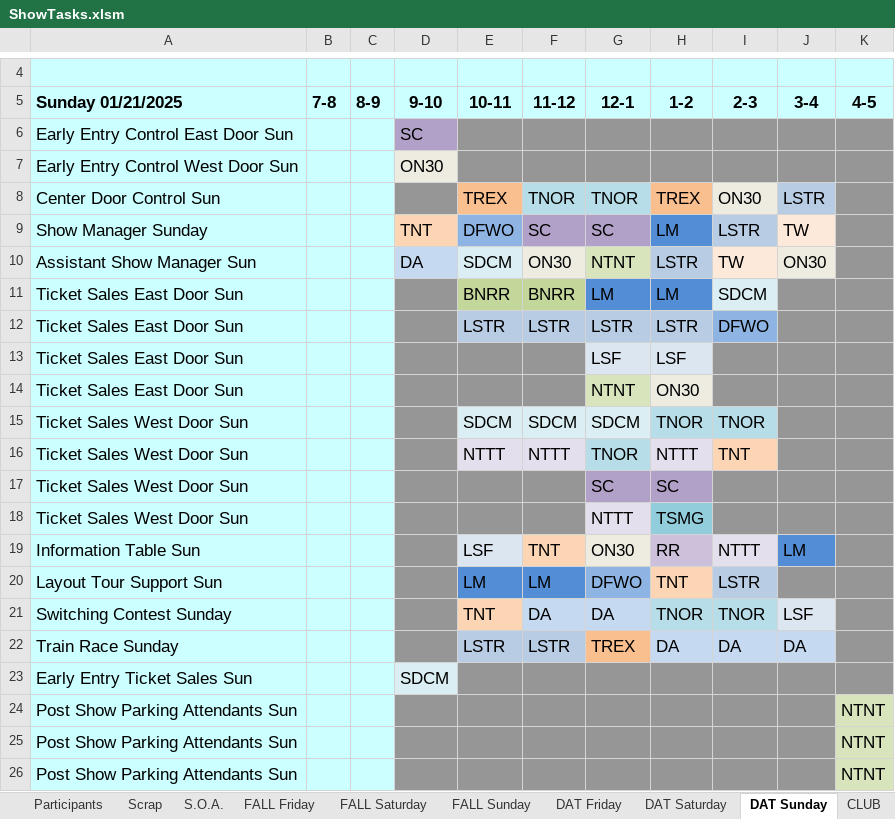
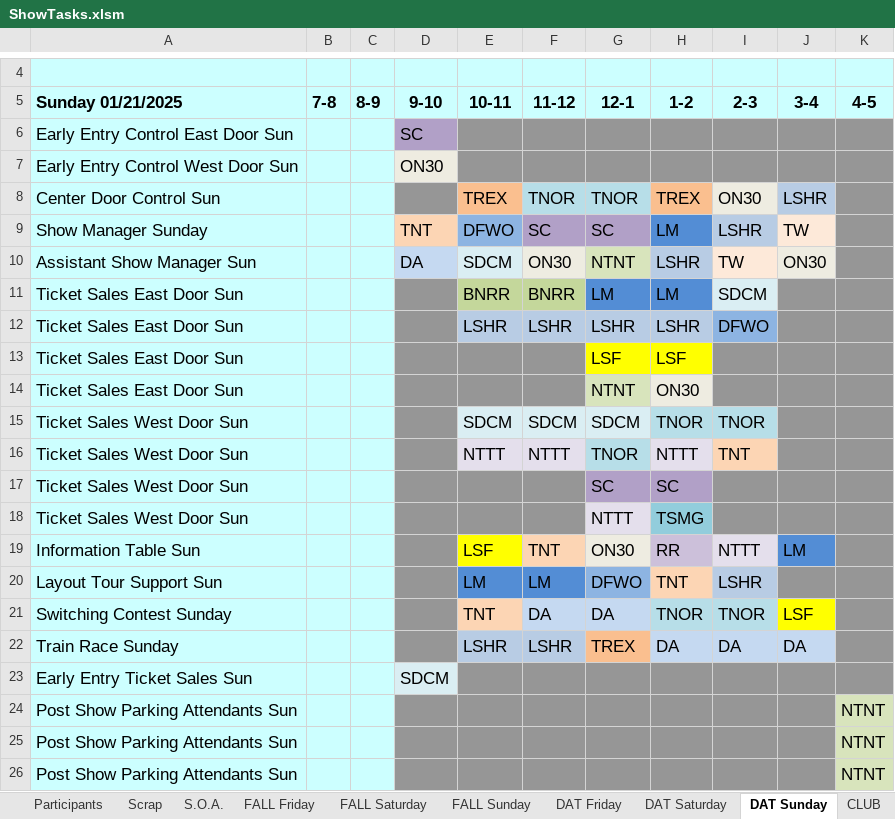
Before and after one commit to McLae/dfwtrainshows, an Excel workbook: ShowTasks.xlsm, sheet DAT Sunday, drawn as a sheet; only a part is shown, gaps mark what is left out; values as stored, in another font and other column widths than the file's, no borders; the diff names each change by its address in the sheet, - before the commit and + after, or states it on an @@ line.

```diff
--- a/ShowTasks.xlsm (sheet DAT Sunday)
+++ b/ShowTasks.xlsm (sheet DAT Sunday)
-J8 (3-4): LSTR
+J8 (3-4): LSHR
-I9 (2-3): LSTR
+I9 (2-3): LSHR
-H10 (1-2): LSTR
+H10 (1-2): LSHR
-E12 (10-11): LSTR
+E12 (10-11): LSHR
-F12 (11-12): LSTR
+F12 (11-12): LSHR
-G12 (12-1): LSTR
+G12 (12-1): LSHR
-H12 (1-2): LSTR
+H12 (1-2): LSHR
-G13:H13 fill: #DCE6F1
+G13:H13 fill: #FFFF00
-E19 fill: #DCE6F1
+E19 fill: #FFFF00
-I20 (2-3): LSTR
+I20 (2-3): LSHR
-J21 fill: #DCE6F1
+J21 fill: #FFFF00
-E22 (10-11): LSTR
+E22 (10-11): LSHR
-F22 (11-12): LSTR
+F22 (11-12): LSHR
```
Also changed, not shown: sheet CLUB, sheet DAT Saturday, sheet FALL Saturday, sheet Participants, sheet FALL Sunday, sheet Summaries, 5 more sheets, charts or pictures, NORTH TEXAS CLUB EXCEL SHEET.xlsx.
